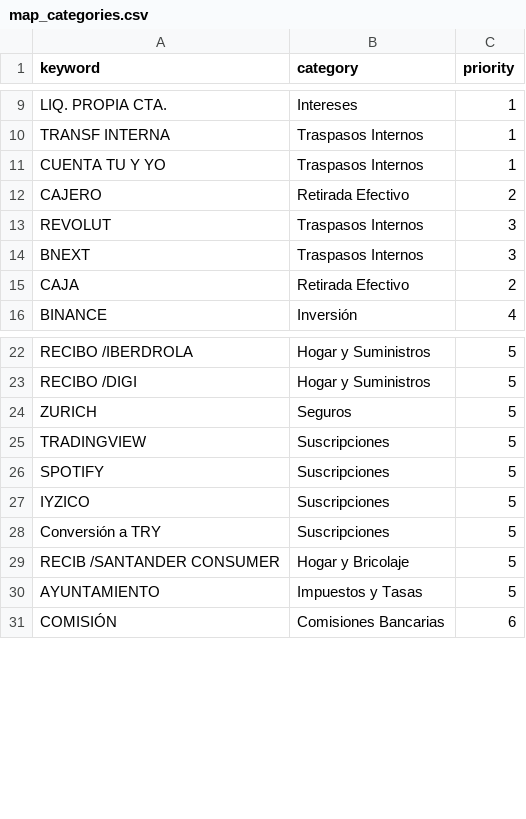
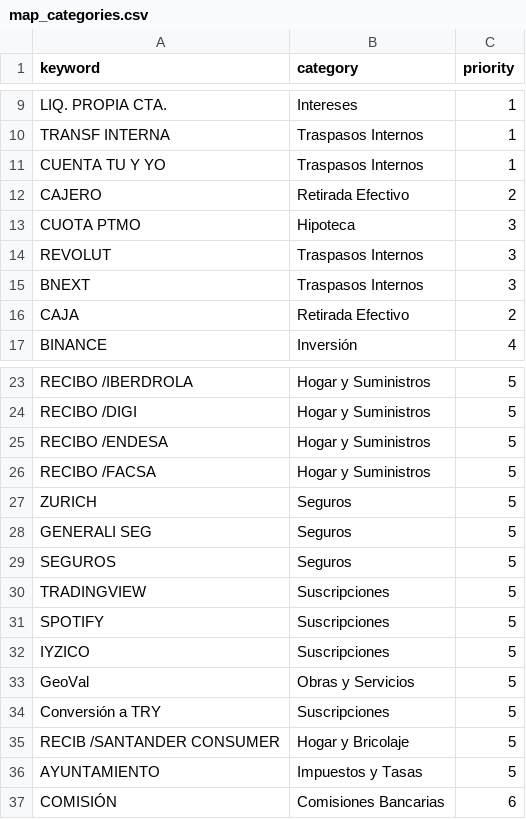
Before and after one commit to pprodman/DWHFinancial, a CSV file: dbt_project/seeds/map_categories.csv, drawn as a sheet; only a part is shown, gaps mark what is left out.

```diff
--- a/dbt_project/seeds/map_categories.csv
+++ b/dbt_project/seeds/map_categories.csv
@@ -12,2 +12,3 @@ CUENTA TU Y YO,Traspasos Internos,1
 CAJERO,Retirada Efectivo,2
+CUOTA PTMO,Hipoteca,3
 REVOLUT,Traspasos Internos,3
@@ -23,3 +24,7 @@ RECIBO /IBERDROLA,Hogar y Suministros,5
 RECIBO /DIGI,Hogar y Suministros,5
+RECIBO /ENDESA,Hogar y Suministros,5
+RECIBO /FACSA,Hogar y Suministros,5
 ZURICH,Seguros,5
+GENERALI SEG,Seguros,5
+SEGUROS,Seguros,5
 TRADINGVIEW,Suscripciones,5
@@ -27,2 +32,3 @@ SPOTIFY,Suscripciones,5
 IYZICO,Suscripciones,5
+GeoVal, Obras y Servicios,5
 Conversión a TRY,Suscripciones,5
```
Also changed, not shown: dbt_project/seeds/map_entities.csv, 5 other files.
